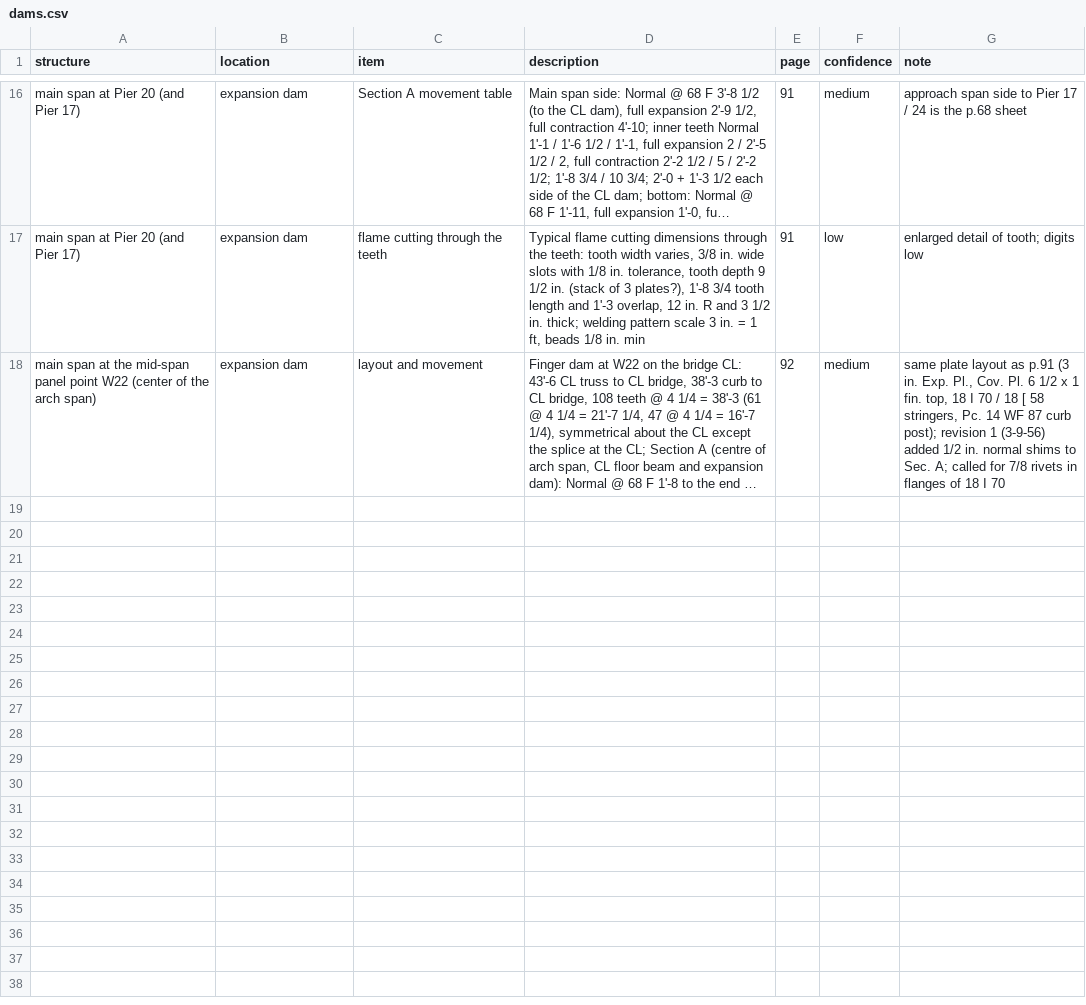
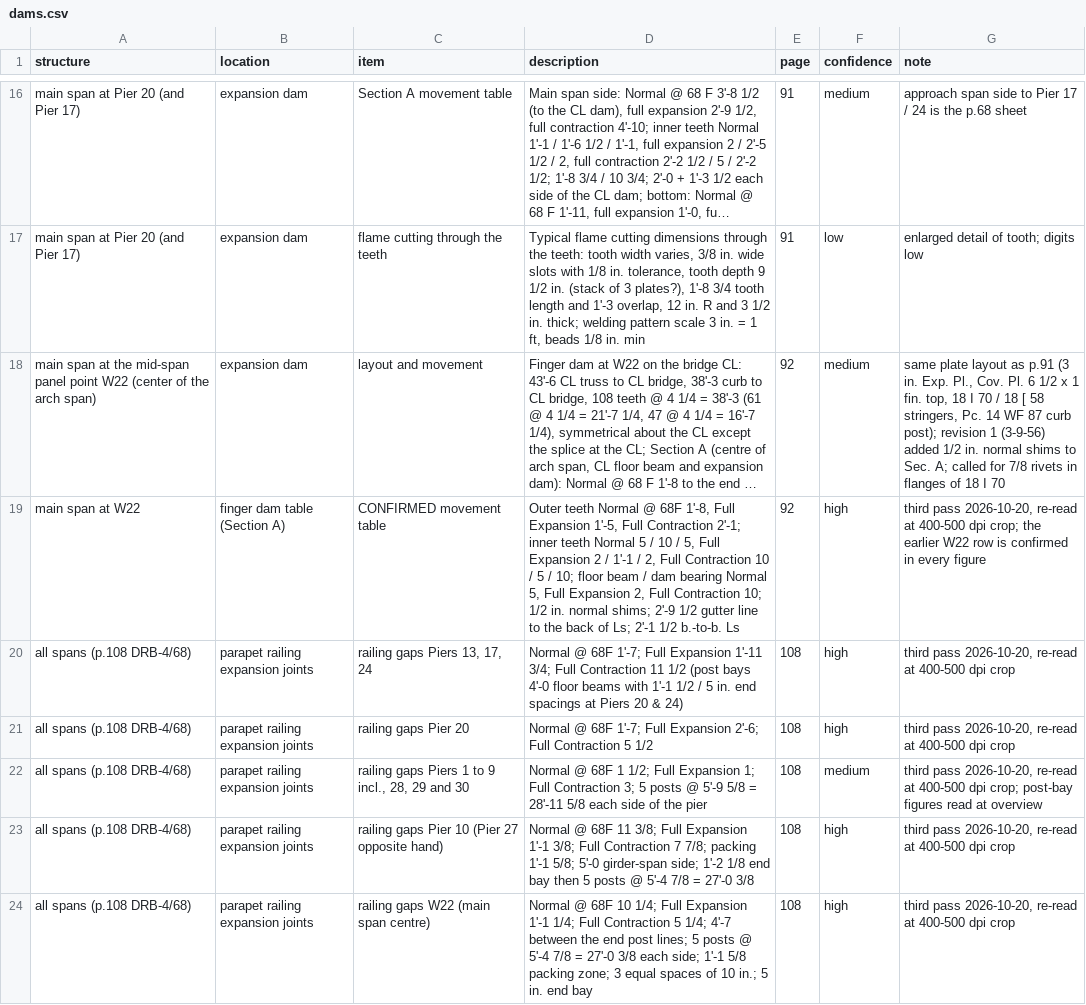
Before and after one commit to jefswat/Steel-Bridge-Bim, a CSV file: docs/plan-data/ptc-delaware-river/connections/dams.csv, drawn as a sheet; only a part is shown, gaps mark what is left out; long unchanged cells end in …; the diff names each change by its address in the sheet, - before the commit and + after, or states it on an @@ line.

```diff
--- a/docs/plan-data/ptc-delaware-river/connections/dams.csv
+++ b/docs/plan-data/ptc-delaware-river/connections/dams.csv
+row 19: main span at W22 | finger dam table (Section A) | CONFIRMED movement table | Outer teeth Normal @ 68F 1'-8, Full Expansion 1'-5, Full Contraction 2'-1; inner teeth Normal 5 / 10 / 5, Full Expansion 2 / 1'-1 / 2, Full Contraction 10 / 5 / 10; floor beam / dam bearing Normal 5, Full Expansion 2, Full Contraction 10; 1/2 in. normal shims; 2'-9 1/2 gutter line to the back of Ls; 2'-1 1/2 b.-to-b. Ls | 92 | high | third pass 2026-10-20, re-read at 400-500 dpi crop; the earlier W22 row is confirmed in every figure
+row 20: all spans (p.108 DRB-4/68) | parapet railing expansion joints | railing gaps Piers 13, 17, 24 | Normal @ 68F 1'-7; Full Expansion 1'-11 3/4; Full Contraction 11 1/2 (post bays 4'-0 floor beams with 1'-1 1/2 / 5 in. end spacings at Piers 20 & 24) | 108 | high | third pass 2026-10-20, re-read at 400-500 dpi crop
+row 21: all spans (p.108 DRB-4/68) | parapet railing expansion joints | railing gaps Pier 20 | Normal @ 68F 1'-7; Full Expansion 2'-6; Full Contraction 5 1/2 | 108 | high | third pass 2026-10-20, re-read at 400-500 dpi crop
+row 22: all spans (p.108 DRB-4/68) | parapet railing expansion joints | railing gaps Piers 1 to 9 incl., 28, 29 and 30 | Normal @ 68F 1 1/2; Full Expansion 1; Full Contraction 3; 5 posts @ 5'-9 5/8 = 28'-11 5/8 each side of the pier | 108 | medium | third pass 2026-10-20, re-read at 400-500 dpi crop; post-bay figures read at overview
+row 23: all spans (p.108 DRB-4/68) | parapet railing expansion joints | railing gaps Pier 10 (Pier 27 opposite hand) | Normal @ 68F 11 3/8; Full Expansion 1'-1 3/8; Full Contraction 7 7/8; packing 1'-1 5/8; 5'-0 girder-span side; 1'-2 1/8 end bay then 5 posts @ 5'-4 7/8 = 27'-0 3/8 | 108 | high | third pass 2026-10-20, re-read at 400-500 dpi crop
+row 24: all spans (p.108 DRB-4/68) | parapet railing expansion joints | railing gaps W22 (main span centre) | Normal @ 68F 10 1/4; Full Expansion 1'-1 1/4; Full Contraction 5 1/4; 4'-7 between the end post lines; 5 posts @ 5'-4 7/8 = 27'-0 3/8 each side; 1'-1 5/8 packing zone; 3 equal spaces of 10 in.; 5 in. end bay | 108 | high | third pass 2026-10-20, re-read at 400-500 dpi crop
```
Also changed, not shown: docs/plan-data/ptc-delaware-river/connections/girder-details.csv, docs/plan-data/ptc-delaware-river/connections/gussets.csv, 3 other files.
